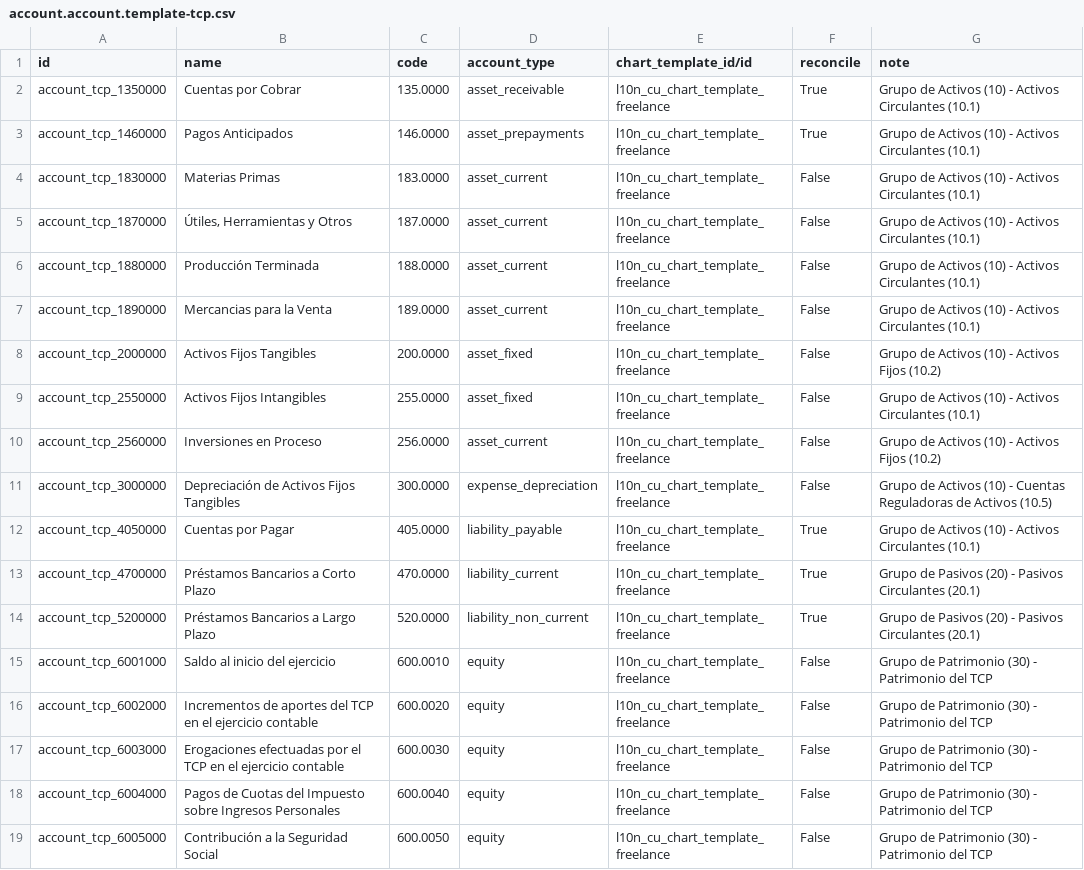
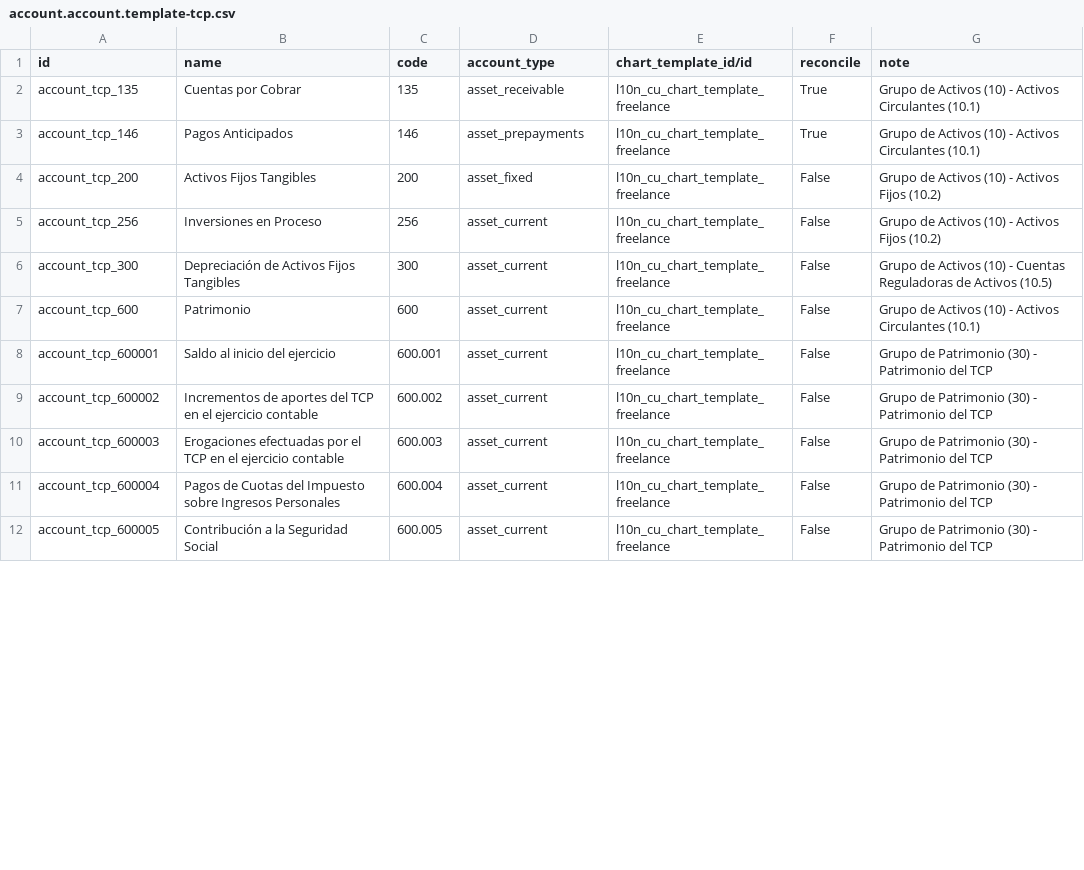
Before and after one commit to cuba-odoo/l10n-cuba, a CSV file: l10n_cu/data/account.account.template-tcp.csv, drawn as a sheet; only a part is shown; the diff covers the shown part only.

Commit message:
Actualizando los clasificadores y grupos de cuentas
Actualizando los clasificadores y grupos de cuentas, especificando modelo elementos de gastos

```diff
--- a/l10n_cu/data/account.account.template-tcp.csv
+++ b/l10n_cu/data/account.account.template-tcp.csv
@@ -2,18 +2,11 @@
-"account_tcp_1350000","Cuentas por Cobrar","135.0000","asset_receivable","l10n_cu_chart_template_freelance","True","Grupo de Activos (10) - Activos Circulantes (10.1)"
-"account_tcp_1460000","Pagos Anticipados","146.0000","asset_prepayments","l10n_cu_chart_template_freelance","True","Grupo de Activos (10) - Activos Circulantes (10.1)"
-"account_tcp_1830000","Materias Primas","183.0000","asset_current","l10n_cu_chart_template_freelance","False","Grupo de Activos (10) - Activos Circulantes (10.1)"
-"account_tcp_1870000","Útiles, Herramientas y Otros","187.0000","asset_current","l10n_cu_chart_template_freelance","False","Grupo de Activos (10) - Activos Circulantes (10.1)"
-"account_tcp_1880000","Producción Terminada","188.0000","asset_current","l10n_cu_chart_template_freelance","False","Grupo de Activos (10) - Activos Circulantes (10.1)"
-"account_tcp_1890000","Mercancias para la Venta","189.0000","asset_current","l10n_cu_chart_template_freelance","False","Grupo de Activos (10) - Activos Circulantes (10.1)"
-"account_tcp_2000000","Activos Fijos Tangibles","200.0000","asset_fixed","l10n_cu_chart_template_freelance","False","Grupo de Activos (10) - Activos Fijos (10.2)"
-"account_tcp_2550000","Activos Fijos Intangibles","255.0000","asset_fixed","l10n_cu_chart_template_freelance","False","Grupo de Activos (10) - Activos Circulantes (10.1)"
-"account_tcp_2560000","Inversiones en Proceso","256.0000","asset_current","l10n_cu_chart_template_freelance","False","Grupo de Activos (10) - Activos Fijos (10.2)"
-"account_tcp_3000000","Depreciación de Activos Fijos Tangibles","300.0000","expense_depreciation","l10n_cu_chart_template_freelance","False","Grupo de Activos (10) - Cuentas Reguladoras de Activos (10.5)"
-"account_tcp_4050000","Cuentas por Pagar","405.0000","liability_payable","l10n_cu_chart_template_freelance","True","Grupo de Activos (10) - Activos Circulantes (10.1)"
-"account_tcp_4700000","Préstamos Bancarios a Corto Plazo","470.0000","liability_current","l10n_cu_chart_template_freelance","True","Grupo de Pasivos (20) - Pasivos Circulantes (20.1)"
-"account_tcp_5200000","Préstamos Bancarios a Largo Plazo","520.0000","liability_non_current","l10n_cu_chart_template_freelance","True","Grupo de Pasivos (20) - Pasivos Circulantes (20.1)"
-"account_tcp_6001000","Saldo al inicio del ejercicio","600.0010","equity","l10n_cu_chart_template_freelance","False","Grupo de Patrimonio (30) - Patrimonio del TCP"
-"account_tcp_6002000","Incrementos de aportes del TCP en el ejercicio contable","600.0020","equity","l10n_cu_chart_template_freelance","False","Grupo de Patrimonio (30) - Patrimonio del TCP"
-"account_tcp_6003000","Erogaciones efectuadas por el TCP en el ejercicio contable","600.0030","equity","l10n_cu_chart_template_freelance","False","Grupo de Patrimonio (30) - Patrimonio del TCP"
-"account_tcp_6004000","Pagos de Cuotas del Impuesto sobre Ingresos Personales","600.0040","equity","l10n_cu_chart_template_freelance","False","Grupo de Patrimonio (30) - Patrimonio del TCP"
-"account_tcp_6005000","Contribución a la Seguridad Social","600.0050","equity","l10n_cu_chart_template_freelance","False","Grupo de Patrimonio (30) - Patrimonio del TCP"
+account_tcp_135,Cuentas por Cobrar,135,asset_receivable,l10n_cu_chart_template_freelance,True,Grupo de Activos (10) - Activos Circulantes (10.1)
+account_tcp_146,Pagos Anticipados,146,asset_prepayments,l10n_cu_chart_template_freelance,True,Grupo de Activos (10) - Activos Circulantes (10.1)
+account_tcp_200,Activos Fijos Tangibles,200,asset_fixed,l10n_cu_chart_template_freelance,False,Grupo de Activos (10) - Activos Fijos (10.2)
+account_tcp_256,Inversiones en Proceso,256,asset_current,l10n_cu_chart_template_freelance,False,Grupo de Activos (10) - Activos Fijos (10.2)
+account_tcp_300,Depreciación de Activos Fijos Tangibles,300,asset_current,l10n_cu_chart_template_freelance,False,Grupo de Activos (10) - Cuentas Reguladoras de Activos (10.5)
+account_tcp_600,Patrimonio,600,asset_current,l10n_cu_chart_template_freelance,False,Grupo de Activos (10) - Activos Circulantes (10.1)
+account_tcp_600001,Saldo al inicio del ejercicio,600.001,asset_current,l10n_cu_chart_template_freelance,False,Grupo de Patrimonio (30) - Patrimonio del TCP
+account_tcp_600002,Incrementos de aportes del TCP en el ejercicio contable,600.002,asset_current,l10n_cu_chart_template_freelance,False,Grupo de Patrimonio (30) - Patrimonio del TCP
+account_tcp_600003,Erogaciones efectuadas por el TCP en el ejercicio contable,600.003,asset_current,l10n_cu_chart_template_freelance,False,Grupo de Patrimonio (30) - Patrimonio del TCP
+account_tcp_600004,Pagos de Cuotas del Impuesto sobre Ingresos Personales,600.004,asset_current,l10n_cu_chart_template_freelance,False,Grupo de Patrimonio (30) - Patrimonio del TCP
+account_tcp_600005,Contribución a la Seguridad Social,600.005,asset_current,l10n_cu_chart_template_freelance,False,Grupo de Patrimonio (30) - Patrimonio del TCP
```
Also changed, not shown: 9 removed rows and 23 edited cells elsewhere in this file, l10n_cu/data/account.account.template-private.csv, l10n_cu/data/account.account.template-public.csv, 17 other files.
